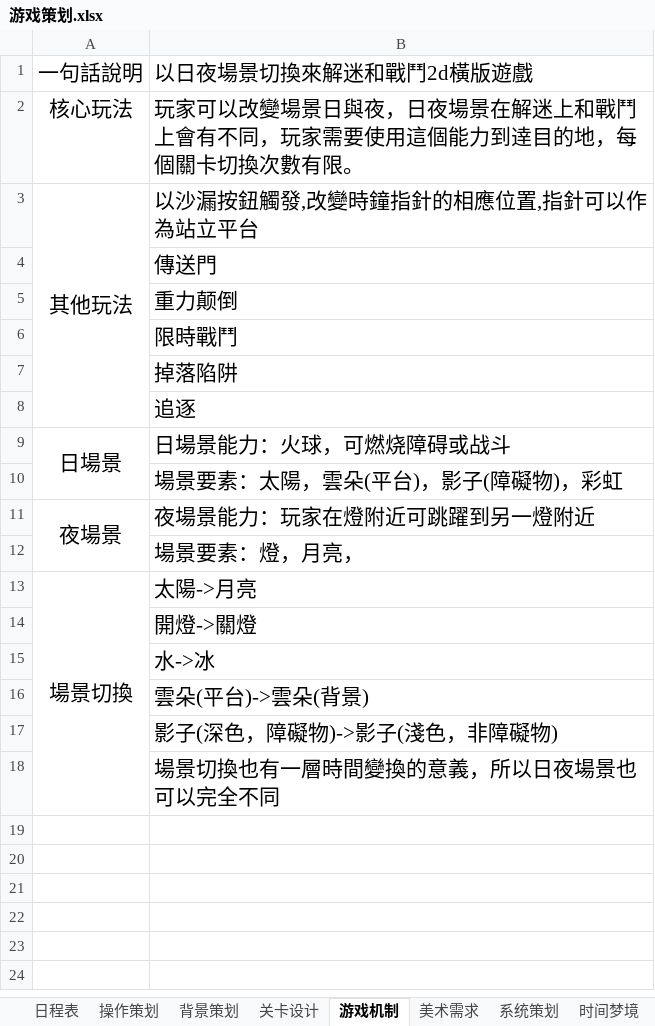
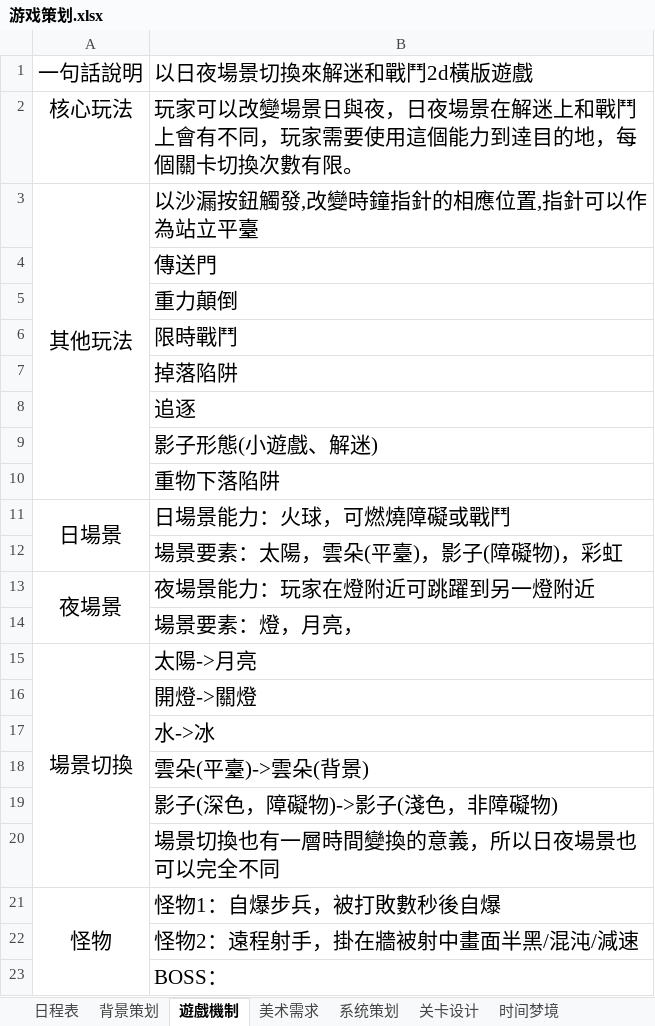
Before and after one commit to kenlau5678/Sweet_Dream, an Excel workbook: 游戏策划.xlsx, sheet 遊戲機制, drawn as a sheet; values as stored, in another font and other column widths than the file's, no borders; addresses are those after the commit; the diff names each change by its address in the sheet, - before the commit and + after, or states it on an @@ line.

```diff
--- a/游戏策划.xlsx (sheet 遊戲機制)
+++ b/游戏策划.xlsx (sheet 遊戲機制)
-sheet tab: 游戏机制
+sheet tab: 遊戲機制
-sheet tab: 操作策划
@@ sheet tab order changed: 日程表 | 背景策划 | 遊戲機制 | 美术需求 | 系统策划 | 关卡设计 | 时间梦境 @@
-B3: 以沙漏按鈕觸發,改變時鐘指針的相應位置,指針可以作為站立平台
+B3: 以沙漏按鈕觸發,改變時鐘指針的相應位置,指針可以作為站立平臺
-B5: 重力颠倒
+B5: 重力顛倒
+row 9:  | 影子形態(小遊戲、解迷)
+row 10:  | 重物下落陷阱
-B11: 日場景能力：火球，可燃烧障碍或战斗
+B11: 日場景能力：火球，可燃燒障礙或戰鬥
-B12: 場景要素：太陽，雲朵(平台)，影子(障礙物)，彩虹
+B12: 場景要素：太陽，雲朵(平臺)，影子(障礙物)，彩虹
-B18: 雲朵(平台)->雲朵(背景)
+B18: 雲朵(平臺)->雲朵(背景)
+row 21: 怪物 | 怪物1：自爆步兵，被打敗數秒後自爆
+row 22:  | 怪物2：遠程射手，掛在牆被射中畫面半黑/混沌/減速
+row 23:  | BOSS：
```
Also changed, not shown: sheet 系统策划, sheet 美术需求, sheet 背景策划, sheet 时间梦境.
